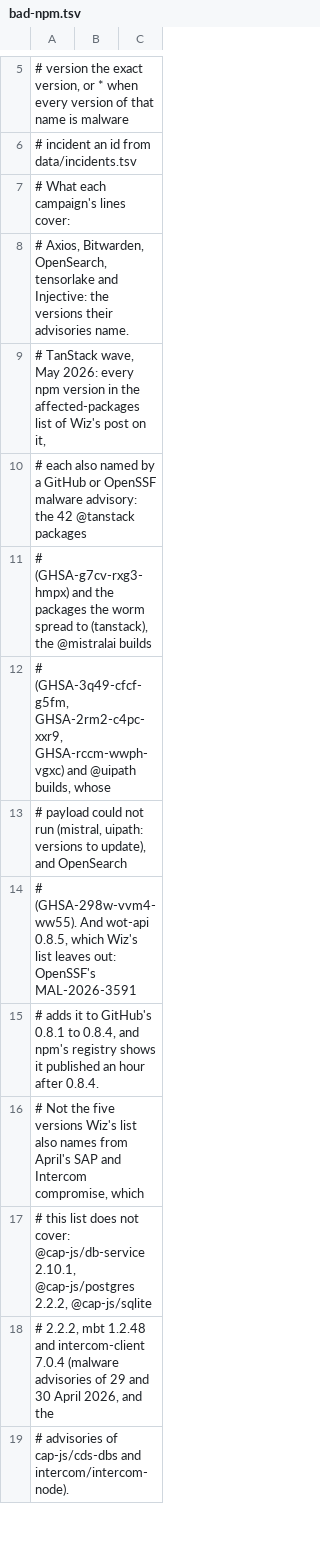
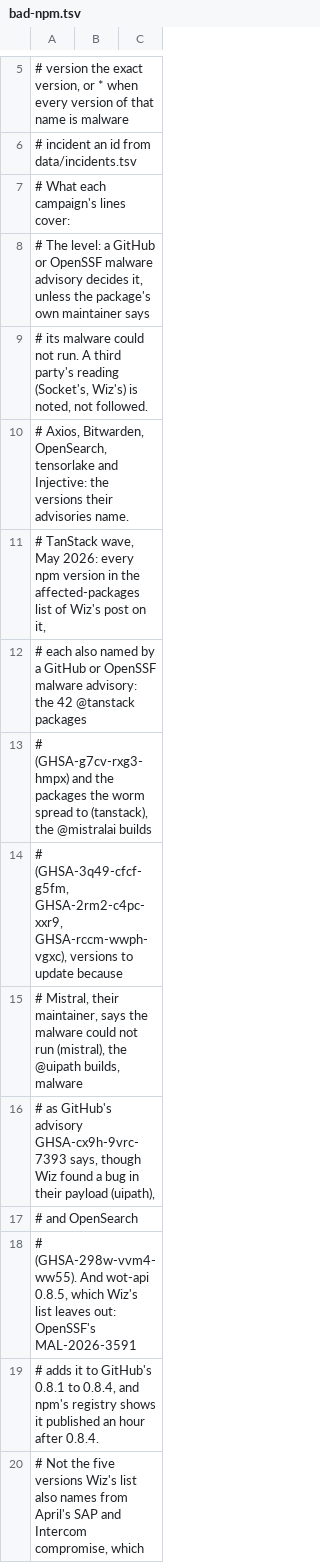
Before and after one commit to aegis-mesh/blindspot, a TSV file: data/bad-npm.tsv, drawn as a sheet; only a part is shown, gaps mark what is left out; the shorter side is filled out with more unchanged rows.

```diff
--- a/data/bad-npm.tsv
+++ b/data/bad-npm.tsv
@@ -7,2 +7,4 @@
 # What each campaign's lines cover:
+# The level: a GitHub or OpenSSF malware advisory decides it, unless the package's own maintainer says
+# its malware could not run. A third party's reading (Socket's, Wiz's) is noted, not followed.
 #   Axios, Bitwarden, OpenSearch, tensorlake and Injective: the versions their advisories name.
@@ -11,4 +13,6 @@
 #     (GHSA-g7cv-rxg3-hmpx) and the packages the worm spread to (tanstack), the @mistralai builds
-#     (GHSA-3q49-cfcf-g5fm, GHSA-2rm2-c4pc-xxr9, GHSA-rccm-wwph-vgxc) and @uipath builds, whose
-#     payload could not run (mistral, uipath: versions to update), and OpenSearch
+#     (GHSA-3q49-cfcf-g5fm, GHSA-2rm2-c4pc-xxr9, GHSA-rccm-wwph-vgxc), versions to update because
+#     Mistral, their maintainer, says the malware could not run (mistral), the @uipath builds, malware
+#     as GitHub's advisory GHSA-cx9h-9vrc-7393 says, though Wiz found a bug in their payload (uipath),
+#     and OpenSearch
 #     (GHSA-298w-vvm4-ww55). And wot-api 0.8.5, which Wiz's list leaves out: OpenSSF's MAL-2026-3591
```
Also changed, not shown: data/incidents.tsv, 8 other files.
